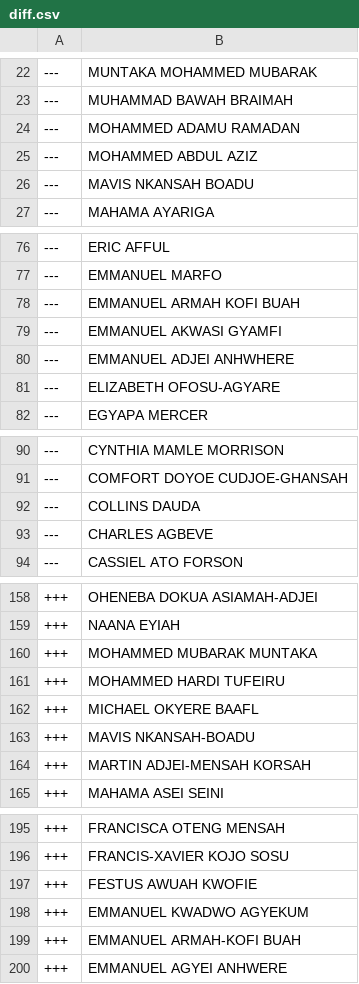
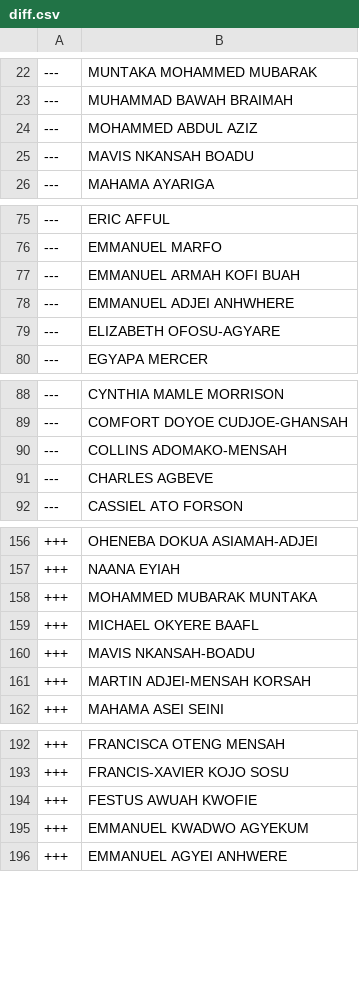
Before and after one commit to every-politician-scrapers/ghana-parliament, a CSV file: data/diff.csv, drawn as a sheet; only a part is shown, gaps mark what is left out.

```diff
--- a/data/diff.csv
+++ b/data/diff.csv
@@ -23,3 +23,2 @@
 ---,MUHAMMAD BAWAH BRAIMAH
----,MOHAMMED ADAMU RAMADAN
 ---,MOHAMMED ABDUL AZIZ
@@ -78,3 +77,2 @@
 ---,EMMANUEL ARMAH KOFI BUAH
----,EMMANUEL AKWASI GYAMFI
 ---,EMMANUEL ADJEI ANHWHERE
@@ -91,3 +89,3 @@
 ---,COMFORT DOYOE CUDJOE-GHANSAH
----,COLLINS DAUDA
+---,COLLINS ADOMAKO-MENSAH
 ---,CHARLES AGBEVE
@@ -160,3 +158,2 @@
 +++,MOHAMMED MUBARAK MUNTAKA
-+++,MOHAMMED HARDI TUFEIRU
 +++,MICHAEL OKYERE BAAFL
@@ -198,3 +195,2 @@
 +++,EMMANUEL KWADWO AGYEKUM
-+++,EMMANUEL ARMAH-KOFI BUAH
 +++,EMMANUEL AGYEI ANHWERE
```
Also changed, not shown: data/official.csv.
